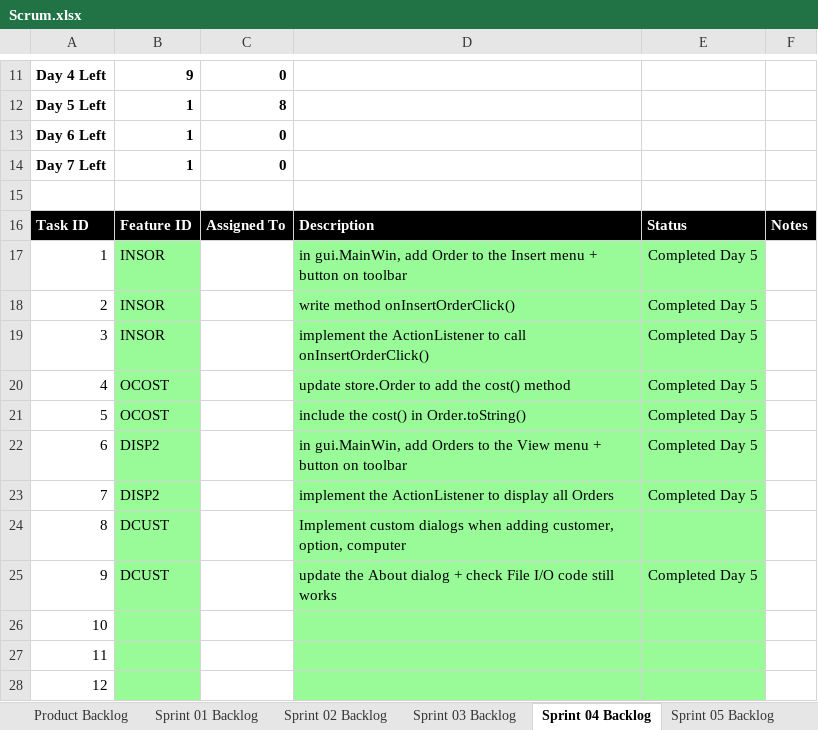
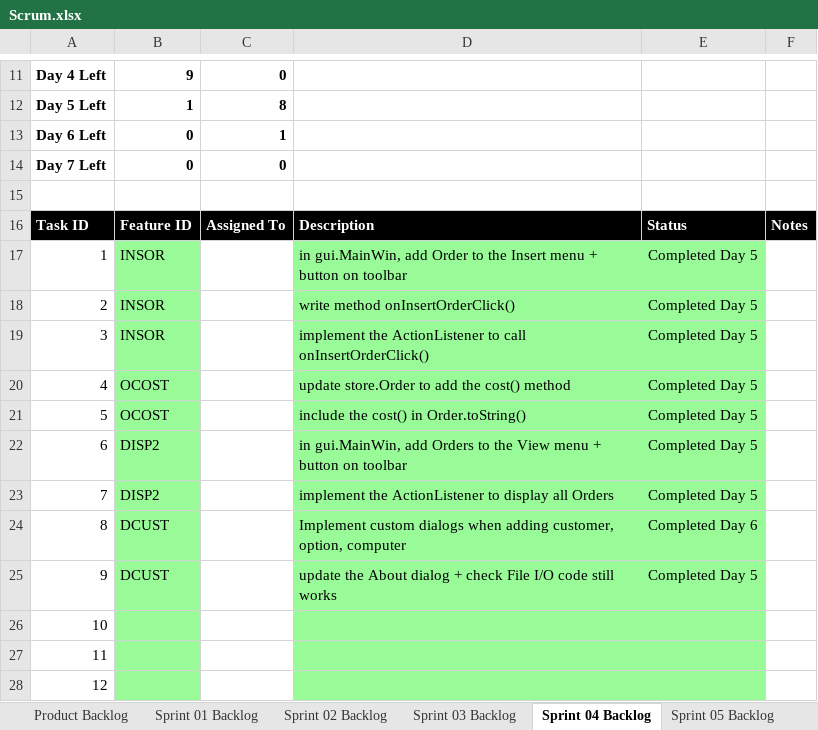
Before and after one commit to mkk0963/cse1325, an Excel workbook: P10/store/Scrum.xlsx, sheet Sprint 04 Backlog, drawn as a sheet; only a part is shown, gaps mark what is left out; values as stored, in another font and other column widths than the file's, no borders; charts and pictures not drawn; the diff names each change by its address in the sheet, - before the commit and + after, or states it on an @@ line.

```diff
--- a/P10/store/Scrum.xlsx (sheet Sprint 04 Backlog)
+++ b/P10/store/Scrum.xlsx (sheet Sprint 04 Backlog)
-B13:B14: 1
+B13:B14: 0
-C13: 0
+C13: 1
-E24: (empty)
+E24: Completed Day 6
```
Also changed, not shown: sheet Product Backlog, charts or pictures, 1 other file.
